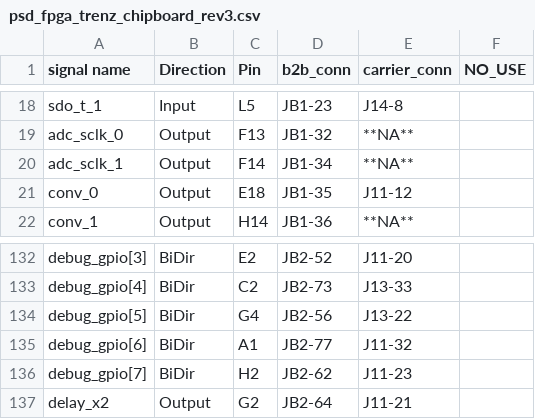
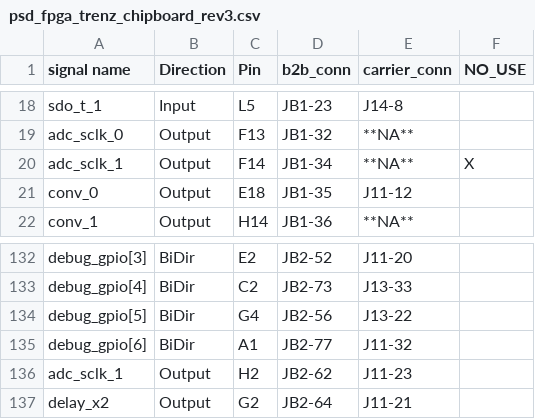
Before and after one commit to Prince-John/cfd-psd-fpga, a CSV file: psd_fpga.all_src/xdc/master_csv_for_trenz/psd_fpga_trenz_chipboard_rev3.csv, drawn as a sheet; only a part is shown, gaps mark what is left out.

```diff
--- a/psd_fpga.all_src/xdc/master_csv_for_trenz/psd_fpga_trenz_chipboard_rev3.csv
+++ b/psd_fpga.all_src/xdc/master_csv_for_trenz/psd_fpga_trenz_chipboard_rev3.csv
@@ -19,3 +19,3 @@ sdo_t_1	Input	L5	JB1-23	J14-8
 adc_sclk_0	Output	F13	JB1-32	**NA**	
-adc_sclk_1	Output	F14	JB1-34	**NA**	
+adc_sclk_1	Output	F14	JB1-34	**NA**	X
 conv_0	Output	E18	JB1-35	J11-12	
@@ -135,3 +135,3 @@ debug_gpio[5]	BiDir	G4	JB2-56	J13-22
 debug_gpio[6]	BiDir	A1	JB2-77	J11-32	
-debug_gpio[7]	BiDir	H2	JB2-62	J11-23	
+adc_sclk_1	Output	H2	JB2-62	J11-23	
 delay_x2	Output	G2	JB2-64	J11-21	
```
Also changed, not shown: 1 other file.
